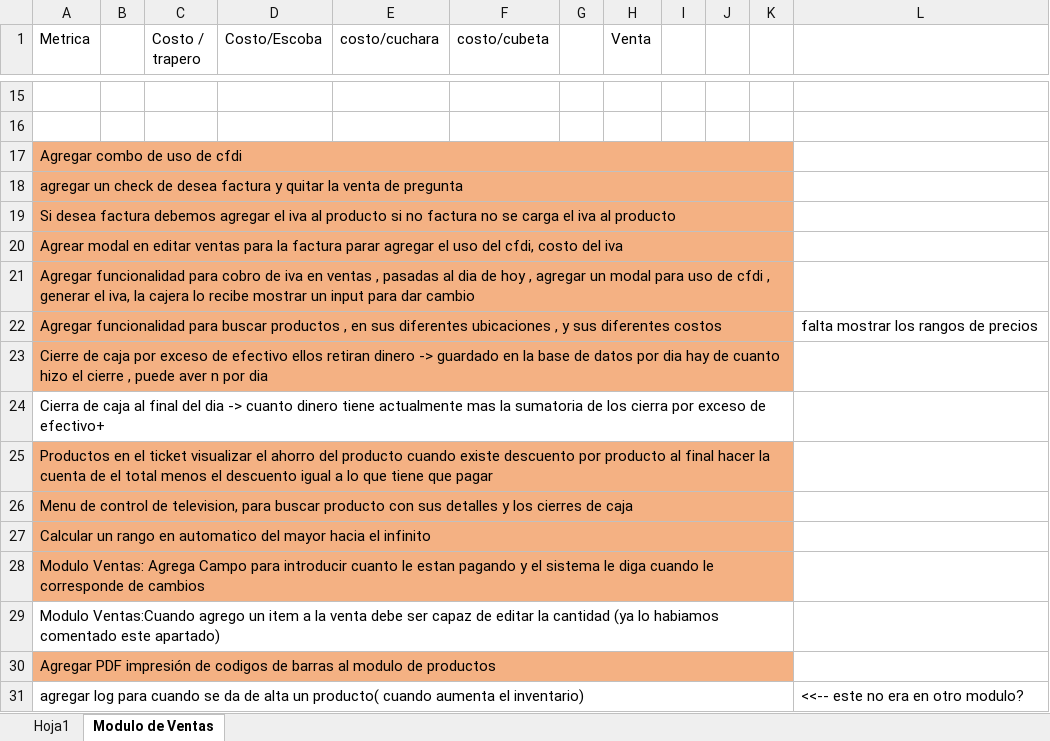
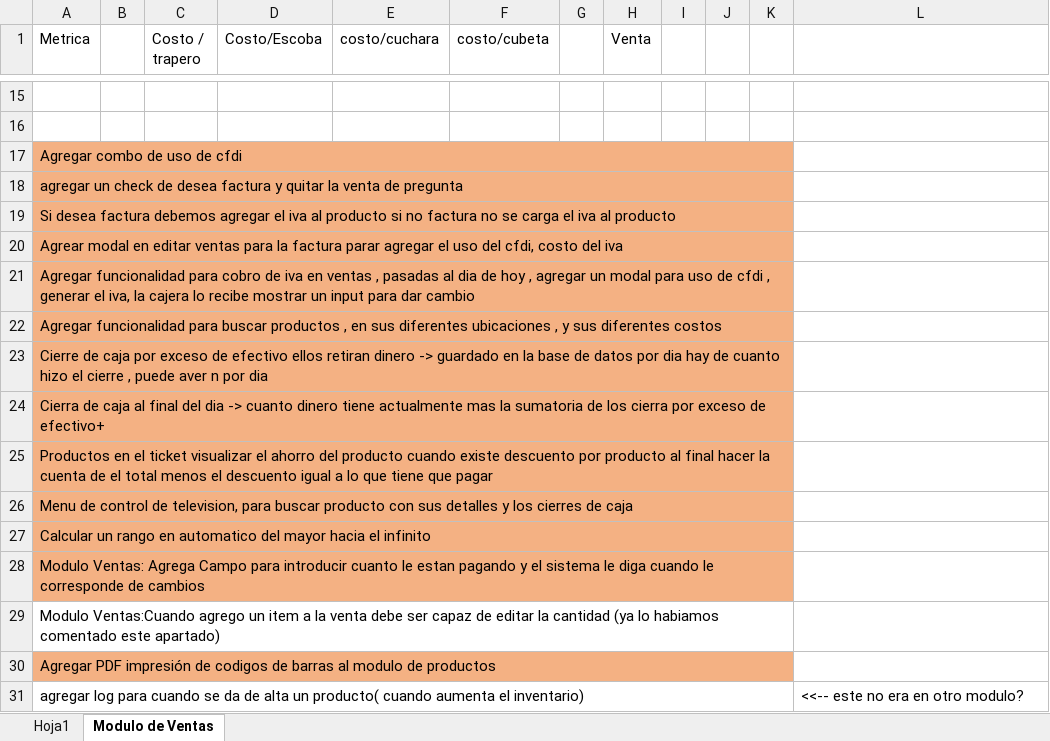
Before and after one commit to varCloud/comercializadora, an Excel workbook: Analisis/Actividades3.xlsx, sheet Modulo de Ventas, drawn as a sheet; only a part is shown, gaps mark what is left out; values as stored, in another font and other column widths than the file's, no borders; the diff names each change by its address in the sheet, - before the commit and + after, or states it on an @@ line.

Commit message:
Se termina el cierre de dia y el rango de precios en consulta de existencias en el modulo de ventas

```diff
--- a/Analisis/Actividades3.xlsx (sheet Modulo de Ventas)
+++ b/Analisis/Actividades3.xlsx (sheet Modulo de Ventas)
-L22: falta mostrar los rangos de precios
+L22: (empty)
-A24:K24 fill: none
+A24:K24 fill: #F4B183
```
Also changed, not shown: 12 other files.
